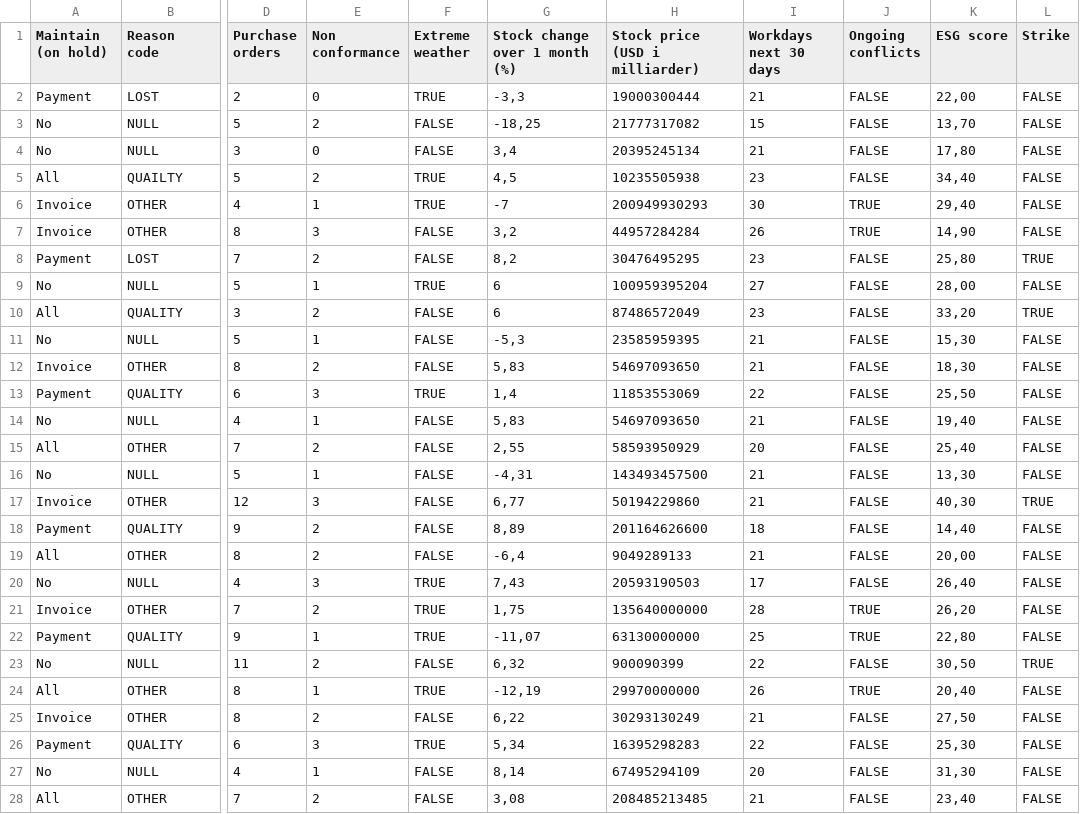
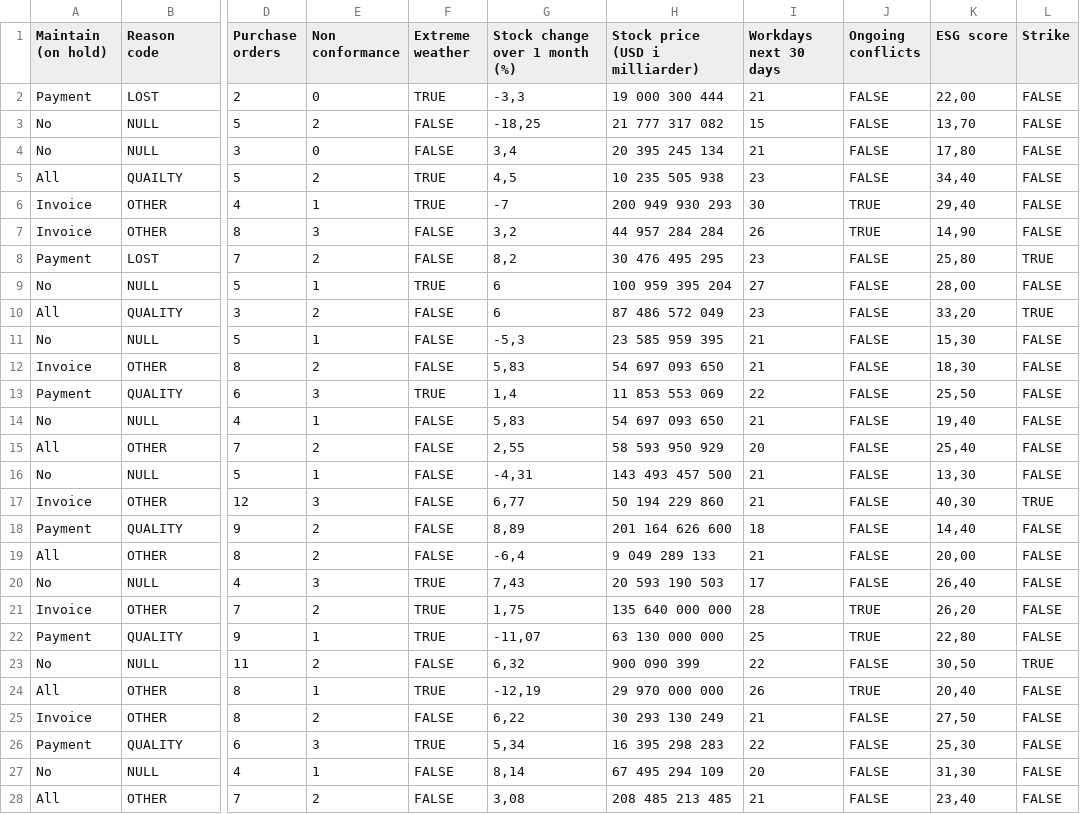
Before and after one commit to JessikaLinnea/Bacheloroppgave, a CSV file: Dataset_extended.csv, drawn as a sheet; only a part is shown, gaps mark what is left out; the diff covers the shown part only; the diff names each change by its address in the sheet, - before the commit and + after, or states it on an @@ line.

Commit message:
Add files via upload

```diff
--- a/Dataset_extended.csv
+++ b/Dataset_extended.csv
-H2 (Stock price (USD i milliarder)): 19000300444
+H2 (Stock price (USD i milliarder)): 19 000 300 444
-H3 (Stock price (USD i milliarder)): 21777317082
+H3 (Stock price (USD i milliarder)): 21 777 317 082
-H4 (Stock price (USD i milliarder)): 20395245134
+H4 (Stock price (USD i milliarder)): 20 395 245 134
-H5 (Stock price (USD i milliarder)): 10235505938
+H5 (Stock price (USD i milliarder)): 10 235 505 938
-H6 (Stock price (USD i milliarder)): 200949930293
+H6 (Stock price (USD i milliarder)): 200 949 930 293
-H7 (Stock price (USD i milliarder)): 44957284284
+H7 (Stock price (USD i milliarder)): 44 957 284 284
-H8 (Stock price (USD i milliarder)): 30476495295
+H8 (Stock price (USD i milliarder)): 30 476 495 295
-H9 (Stock price (USD i milliarder)): 100959395204
+H9 (Stock price (USD i milliarder)): 100 959 395 204
-H10 (Stock price (USD i milliarder)): 87486572049
+H10 (Stock price (USD i milliarder)): 87 486 572 049
-H11 (Stock price (USD i milliarder)): 23585959395
+H11 (Stock price (USD i milliarder)): 23 585 959 395
-H12 (Stock price (USD i milliarder)): 54697093650
+H12 (Stock price (USD i milliarder)): 54 697 093 650
-H13 (Stock price (USD i milliarder)): 11853553069
+H13 (Stock price (USD i milliarder)): 11 853 553 069
-H14 (Stock price (USD i milliarder)): 54697093650
+H14 (Stock price (USD i milliarder)): 54 697 093 650
-H15 (Stock price (USD i milliarder)): 58593950929
+H15 (Stock price (USD i milliarder)): 58 593 950 929
-H16 (Stock price (USD i milliarder)): 143493457500
+H16 (Stock price (USD i milliarder)): 143 493 457 500
-H17 (Stock price (USD i milliarder)): 50194229860
+H17 (Stock price (USD i milliarder)): 50 194 229 860
-H18 (Stock price (USD i milliarder)): 201164626600
+H18 (Stock price (USD i milliarder)): 201 164 626 600
-H19 (Stock price (USD i milliarder)): 9049289133
+H19 (Stock price (USD i milliarder)): 9 049 289 133
-H20 (Stock price (USD i milliarder)): 20593190503
+H20 (Stock price (USD i milliarder)): 20 593 190 503
-H21 (Stock price (USD i milliarder)): 135640000000
+H21 (Stock price (USD i milliarder)): 135 640 000 000
-H22 (Stock price (USD i milliarder)): 63130000000
+H22 (Stock price (USD i milliarder)): 63 130 000 000
-H23 (Stock price (USD i milliarder)): 900090399
+H23 (Stock price (USD i milliarder)): 900 090 399
-H24 (Stock price (USD i milliarder)): 29970000000
+H24 (Stock price (USD i milliarder)): 29 970 000 000
-H25 (Stock price (USD i milliarder)): 30293130249
+H25 (Stock price (USD i milliarder)): 30 293 130 249
-H26 (Stock price (USD i milliarder)): 16395298283
+H26 (Stock price (USD i milliarder)): 16 395 298 283
-H27 (Stock price (USD i milliarder)): 67495294109
+H27 (Stock price (USD i milliarder)): 67 495 294 109
-H28 (Stock price (USD i milliarder)): 208485213485
+H28 (Stock price (USD i milliarder)): 208 485 213 485
```
Also changed, not shown: 26 edited cells elsewhere in this file.
